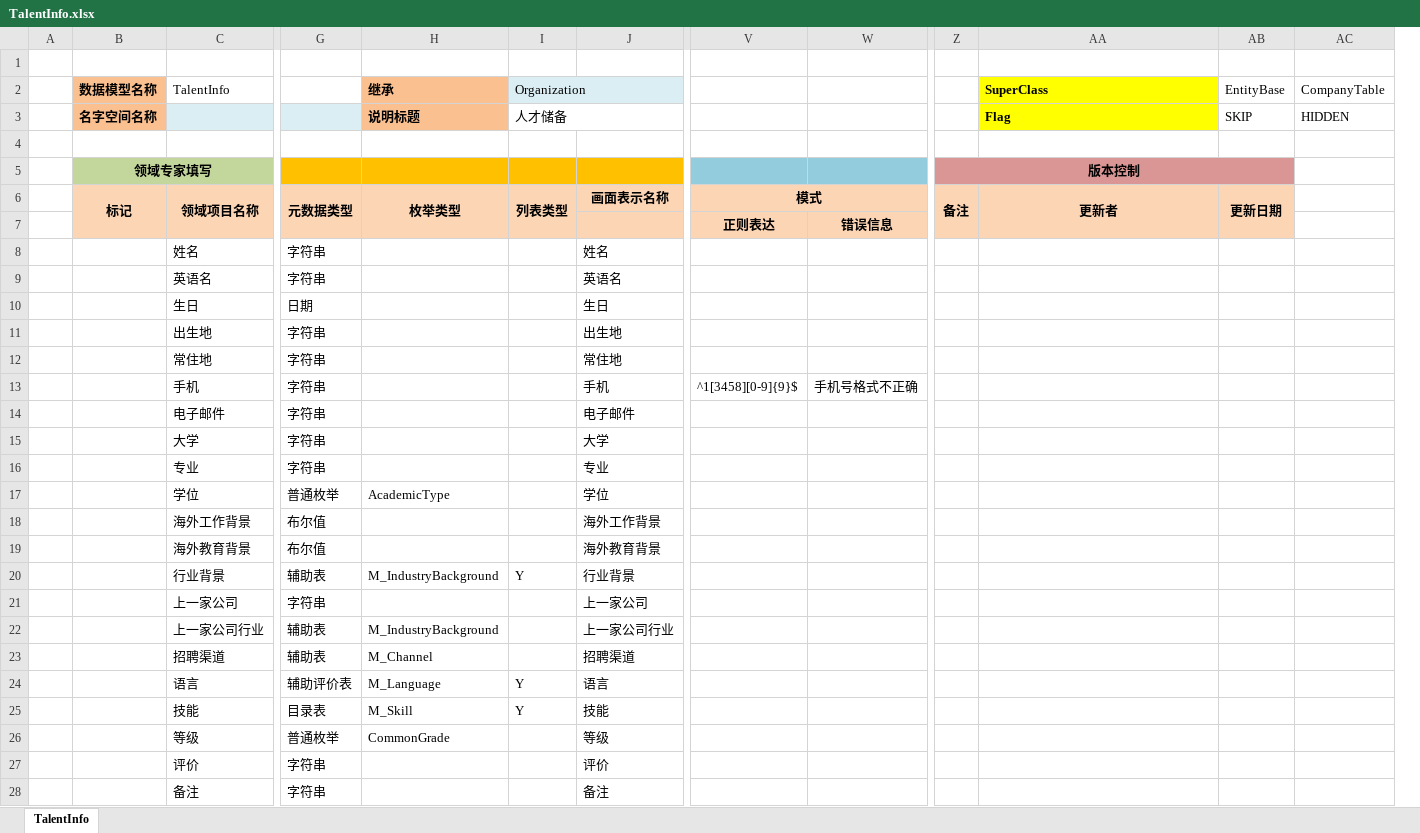
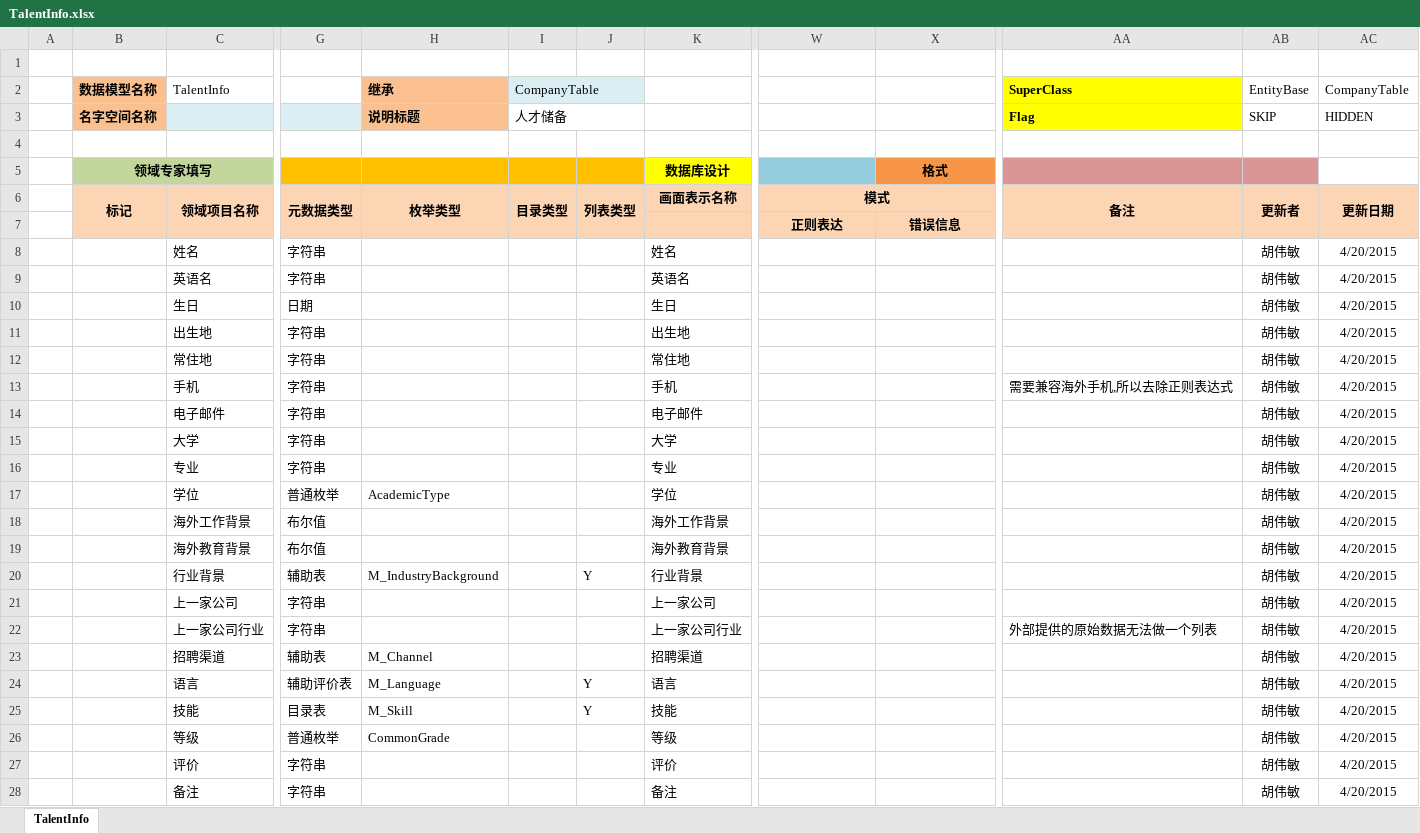
Before and after one commit to magicdict/DominoKit, an Excel workbook: Generator/Entity/Document/TalentInfo.xlsx, sheet TalentInfo, drawn as a sheet; only a part is shown, gaps mark what is left out; values as stored, in another font and other column widths than the file's, no borders; removed rows and columns are numbered as before the commit, all else as after; rows hold the shown columns only; the diff names each change by its address in the sheet, - before the commit and + after, or states it on an @@ line.

```diff
--- a/Generator/Entity/Document/TalentInfo.xlsx (sheet TalentInfo)
+++ b/Generator/Entity/Document/TalentInfo.xlsx (sheet TalentInfo)
+column I (CompanyTable), row 3: 人才储备; row 6: 目录类型
-column Z, row 6: 备注
-J2: Organization
+J2: (empty)
-I2:J2 merged
-K2 fill: #DBEEF4
+K2 fill: none
-J3: 人才储备
+J3: (empty)
-I3:J3 merged
-row 5:  | 领域专家填写 |  |  |  |  |  |  |  | 版本控制
+row 5:  | 领域专家填写 |  |  |  |  |  | 数据库设计 |  | 格式
-AA6 (SuperClass): 更新者
+AA6 (SuperClass): 备注
-AB6 (EntityBase): 更新日期
+AB6 (EntityBase): 更新者
-AC6 (CompanyTable): (empty)
+AC6 (CompanyTable): 更新日期
-AC6:AC7 fill: none
+AC6:AC7 fill: #FCD5B5
+AC6:AC7 merged
-AB8:AB28 (EntityBase): (empty)
+AB8:AB28 (EntityBase): 胡伟敏
-AC8:AC28 (CompanyTable): (empty)
+AC8:AC28 (CompanyTable): 4/20/2015
-W13: ^1[3458][0-9]{9}$
+W13: (empty)
-X13: 手机号格式不正确
+X13: (empty)
-AA13 (SuperClass): (empty)
+AA13 (SuperClass): 需要兼容海外手机,所以去除正则表达式
-G22: 辅助表
+G22: 字符串
-H22 (继承): M_IndustryBackground
+H22 (继承): (empty)
-AA22 (SuperClass): (empty)
+AA22 (SuperClass): 外部提供的原始数据无法做一个列表
```
Also changed, not shown: Common/Template/ModelTemplate.xlsx, DevKit/Help/开发辅助工具使用手册.xlsx, 38 other files.
